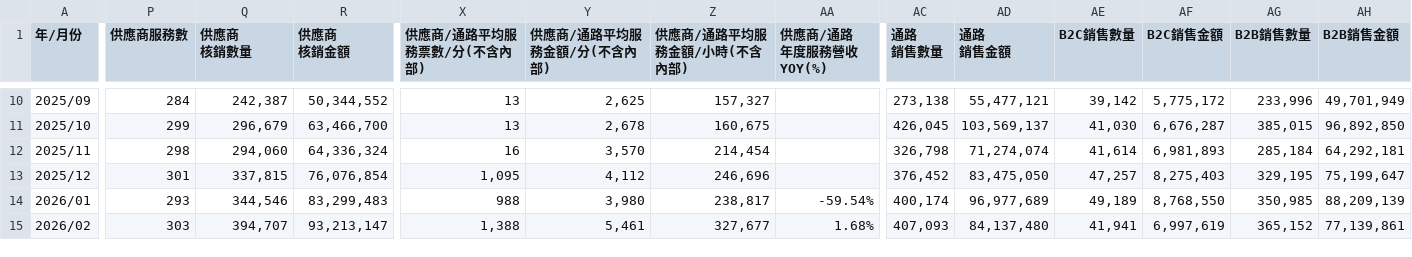
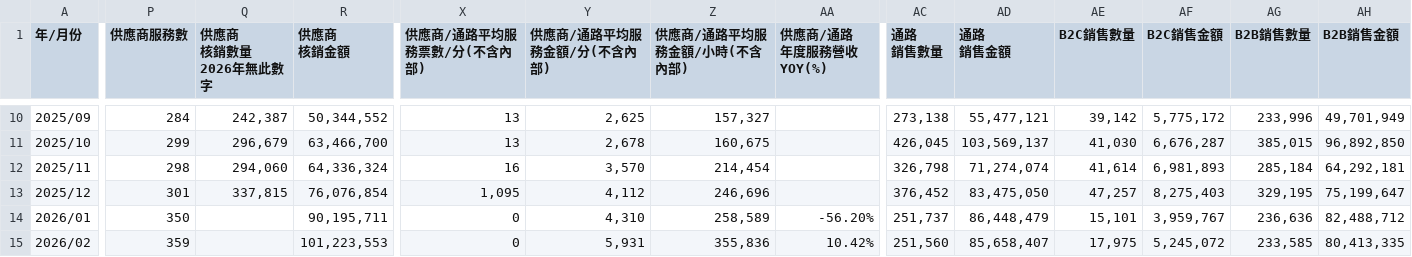
Before and after one commit to emma556827-collab/dept-dashboard, a CSV file: 2026績效指標-系統服務發展部(導入&客服) - 年度服務場域.供應商.csv, drawn as a sheet; only a part is shown, gaps mark what is left out; ↵ is a line break in a cell; the diff covers the shown part only; the diff names each change by its address in the sheet, - before the commit and + after, or states it on an @@ line.

```diff
--- a/2026績效指標-系統服務發展部(導入&客服) - 年度服務場域.供應商.csv
+++ b/2026績效指標-系統服務發展部(導入&客服) - 年度服務場域.供應商.csv
-Q1: 供應商 ↵ 核銷數量
+Q1: 供應商 ↵ 核銷數量 ↵ 2026年無此數字
-P14 (供應商服務數): 293
+P14 (供應商服務數): 350
-Q14 (供應商 核銷數量 2026年無此數字): 344,546
+Q14 (供應商 核銷數量 2026年無此數字): (empty)
-R14 (供應商 核銷金額): 83,299,483
+R14 (供應商 核銷金額): 90,195,711
-X14 (供應商/通路平均服務票數/分(不含內部)): 988
+X14 (供應商/通路平均服務票數/分(不含內部)): 0
-Y14 (供應商/通路平均服務金額/分(不含內部)): 3,980
+Y14 (供應商/通路平均服務金額/分(不含內部)): 4,310
-Z14 (供應商/通路平均服務金額/小時(不含內部)): 238,817
+Z14 (供應商/通路平均服務金額/小時(不含內部)): 258,589
-AA14 (供應商/通路 年度服務營收YOY(%)): -59.54%
+AA14 (供應商/通路 年度服務營收YOY(%)): -56.20%
-AC14 (通路 銷售數量): 400,174
+AC14 (通路 銷售數量): 251,737
-AD14 (通路 銷售金額): 96,977,689
+AD14 (通路 銷售金額): 86,448,479
-AE14 (B2C銷售數量): 49,189
+AE14 (B2C銷售數量): 15,101
-AF14 (B2C銷售金額): 8,768,550
+AF14 (B2C銷售金額): 3,959,767
-AG14 (B2B銷售數量): 350,985
+AG14 (B2B銷售數量): 236,636
-AH14 (B2B銷售金額): 88,209,139
+AH14 (B2B銷售金額): 82,488,712
-P15 (供應商服務數): 303
+P15 (供應商服務數): 359
-Q15 (供應商 核銷數量 2026年無此數字): 394,707
+Q15 (供應商 核銷數量 2026年無此數字): (empty)
-R15 (供應商 核銷金額): 93,213,147
+R15 (供應商 核銷金額): 101,223,553
-X15 (供應商/通路平均服務票數/分(不含內部)): 1,388
+X15 (供應商/通路平均服務票數/分(不含內部)): 0
-Y15 (供應商/通路平均服務金額/分(不含內部)): 5,461
+Y15 (供應商/通路平均服務金額/分(不含內部)): 5,931
-Z15 (供應商/通路平均服務金額/小時(不含內部)): 327,677
+Z15 (供應商/通路平均服務金額/小時(不含內部)): 355,836
-AA15 (供應商/通路 年度服務營收YOY(%)): 1.68%
+AA15 (供應商/通路 年度服務營收YOY(%)): 10.42%
-AC15 (通路 銷售數量): 407,093
+AC15 (通路 銷售數量): 251,560
-AD15 (通路 銷售金額): 84,137,480
+AD15 (通路 銷售金額): 85,658,407
-AE15 (B2C銷售數量): 41,941
+AE15 (B2C銷售數量): 17,975
-AF15 (B2C銷售金額): 6,997,619
+AF15 (B2C銷售金額): 5,245,072
-AG15 (B2B銷售數量): 365,152
+AG15 (B2B銷售數量): 233,585
-AH15 (B2B銷售金額): 77,139,861
+AH15 (B2B銷售金額): 80,413,335
```
Also changed, not shown: 1 added row, 1 removed row and 95 edited cells elsewhere in this file, 2026績效指標-系統服務發展部(導入&客服) - 2026每月業績(預估_實際).csv, 2026績效指標-系統服務發展部(導入&客服) - Release指標(FonTicket)-部門計價.csv, 7 other files.
